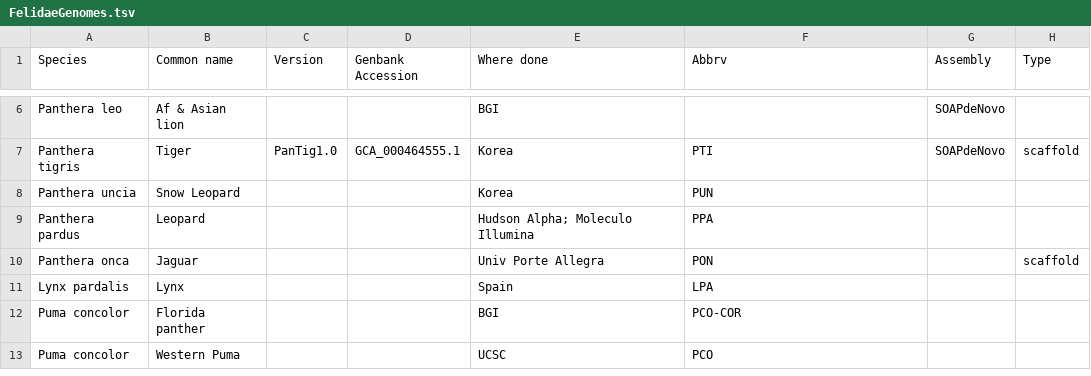
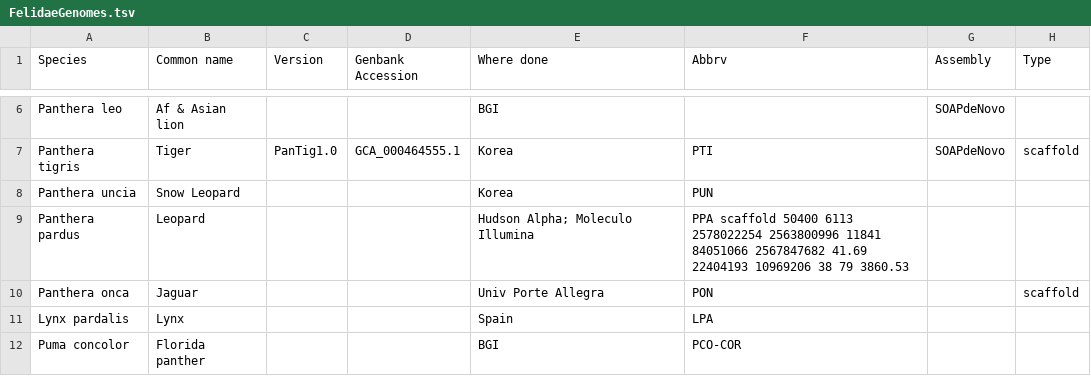
Before and after one commit to felidae-reconstruction/doc, a TSV file: FelidaeGenomes.tsv, drawn as a sheet; only a part is shown, gaps mark what is left out; the shorter side is filled out with more unchanged rows; the diff names each change by its address in the sheet, - before the commit and + after, or states it on an @@ line.

Commit message:
Update FelidaeGenomes.tsv

```diff
--- a/FelidaeGenomes.tsv
+++ b/FelidaeGenomes.tsv
-F9 (Abbrv): PPA
+F9 (Abbrv): PPA scaffold 50400 6113 2578022254 2563800996 11841 84051066 2567847682 41.69 22404193 10969206 38 79 3860.53
```
